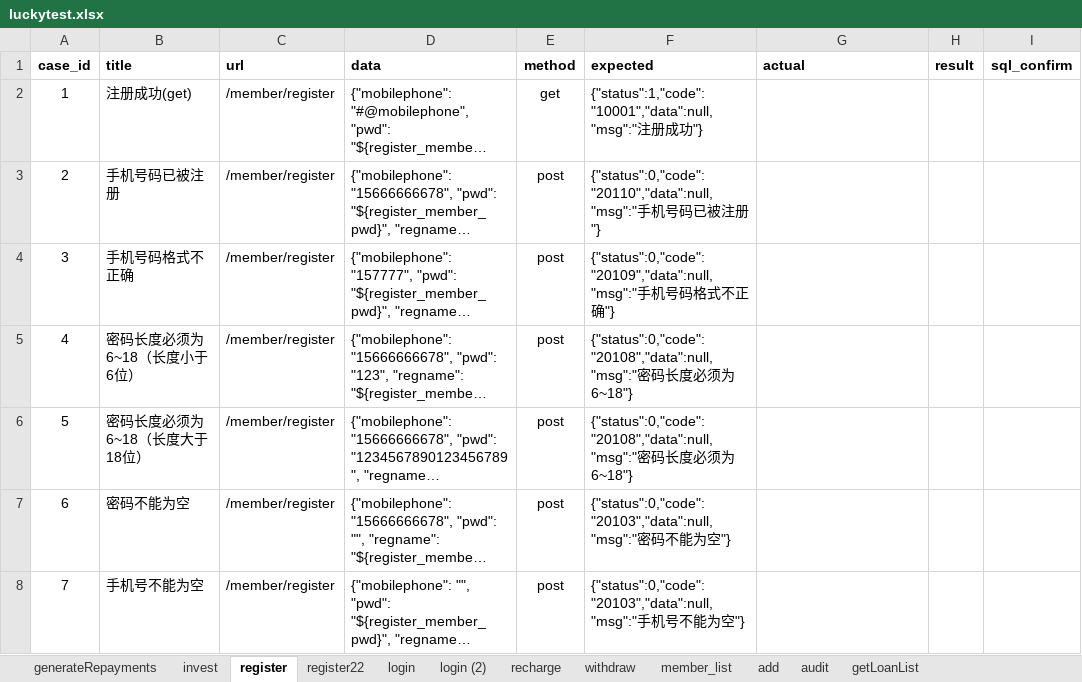
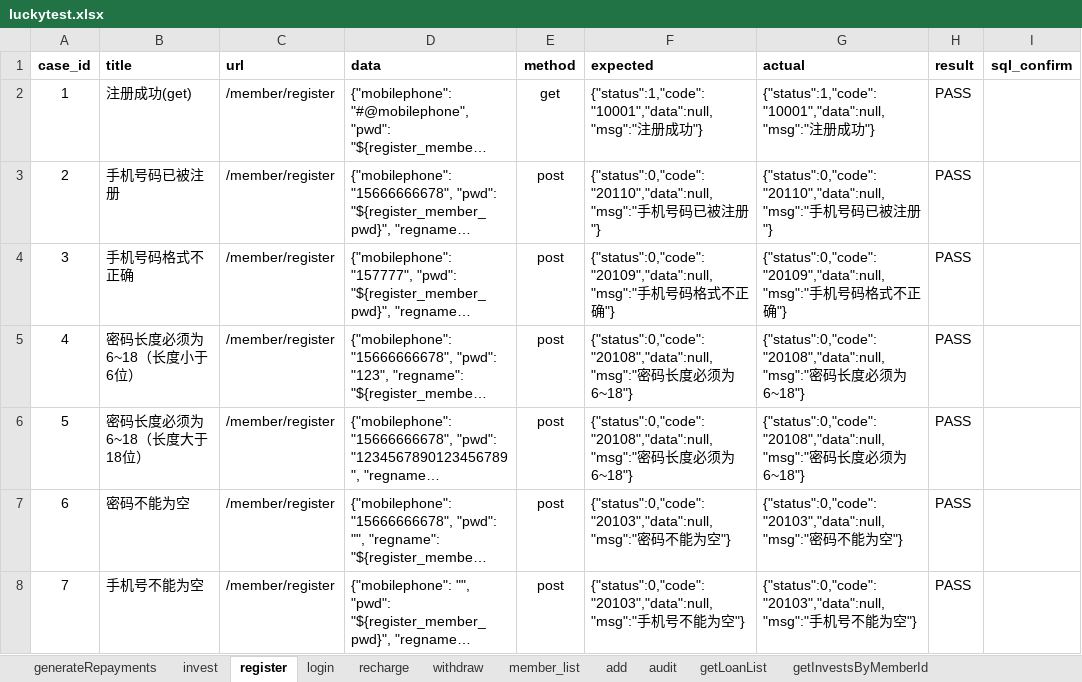
Before and after one commit to adou12138/python13-api-test, an Excel workbook: datas/luckytest.xlsx, sheet register, drawn as a sheet; long unchanged cells end in …; values as stored, in another font and other column widths than the file's, no borders; the diff names each change by its address in the sheet, - before the commit and + after, or states it on an @@ line.

```diff
--- a/datas/luckytest.xlsx (sheet register)
+++ b/datas/luckytest.xlsx (sheet register)
-sheet tab: register22
-sheet tab: login (2)
-G2 (actual): (empty)
+G2 (actual): {"status":1,"code":"10001","data":null,"msg":"注册成功"}
-H2:H8 (result): (empty)
+H2:H8 (result): PASS
-G3 (actual): (empty)
+G3 (actual): {"status":0,"code":"20110","data":null,"msg":"手机号码已被注册"}
-G4 (actual): (empty)
+G4 (actual): {"status":0,"code":"20109","data":null,"msg":"手机号码格式不正确"}
-G5:G6 (actual): (empty)
+G5:G6 (actual): {"status":0,"code":"20108","data":null,"msg":"密码长度必须为6~18"}
-G7 (actual): (empty)
+G7 (actual): {"status":0,"code":"20103","data":null,"msg":"密码不能为空"}
-G8 (actual): (empty)
+G8 (actual): {"status":0,"code":"20103","data":null,"msg":"手机号不能为空"}
```
Also changed, not shown: sheet login, sheet withdraw, sheet recharge, 8 other files.
